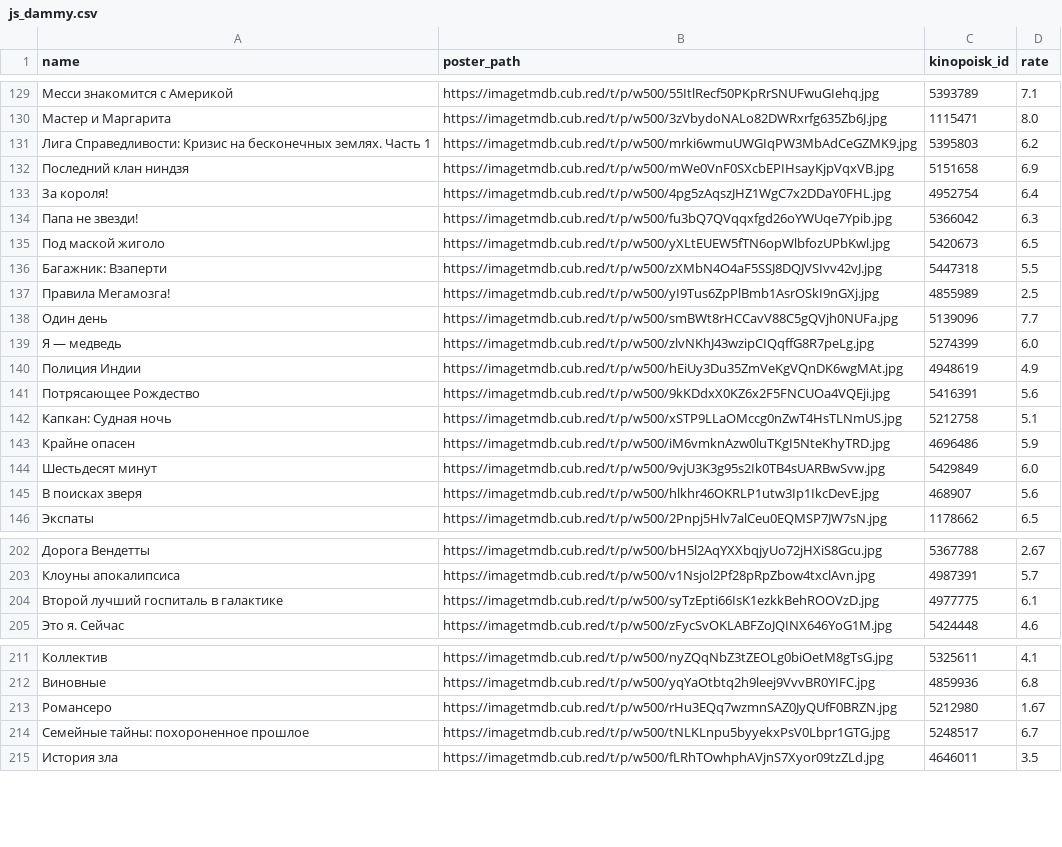
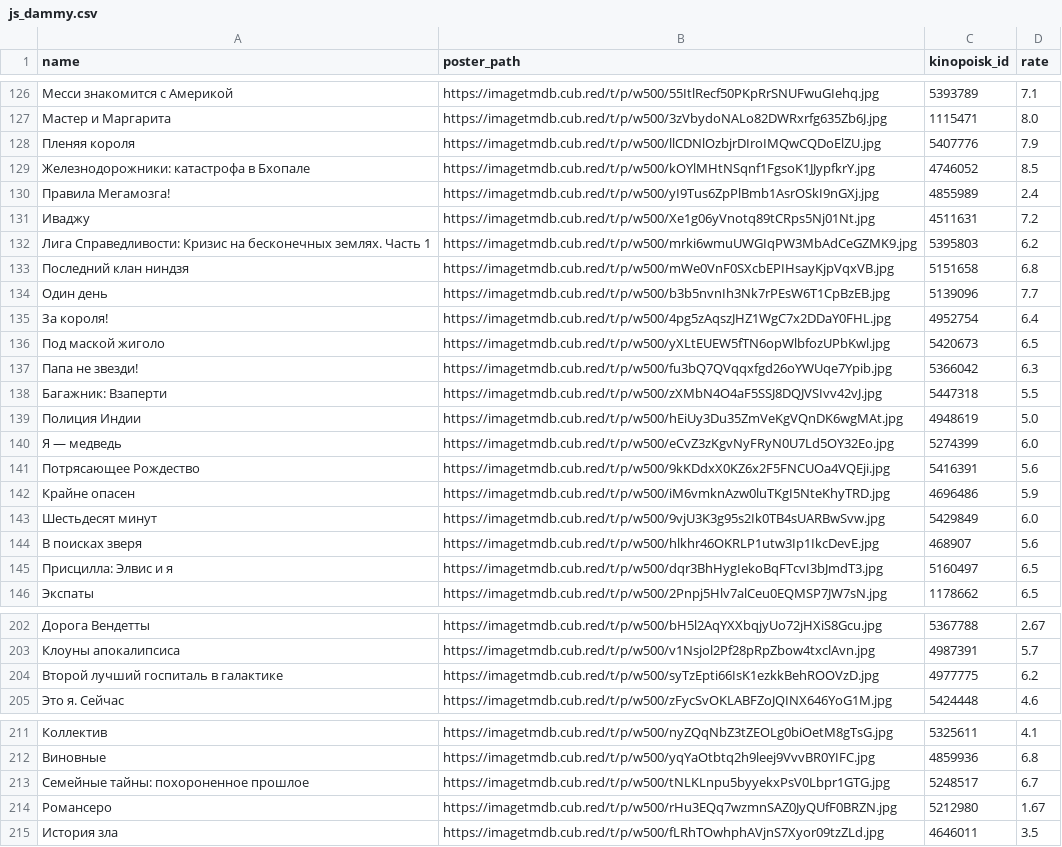
Before and after one commit to obeyadw/obeyadw.github.io, a CSV file: js_dammy.csv, drawn as a sheet; only a part is shown, gaps mark what is left out; the diff covers the shown part only.

Commit message:
committing files

```diff
--- a/js_dammy.csv
+++ b/js_dammy.csv
@@ -130,14 +127,16 @@ name,poster_path,kinopoisk_id,rate
 Мастер и Маргарита,https://imagetmdb.cub.red/t/p/w500/3zVbydoNALo82DWRxrfg635Zb6J.jpg,1115471,8.0
+Пленяя короля,https://imagetmdb.cub.red/t/p/w500/llCDNlOzbjrDIroIMQwCQDoElZU.jpg,5407776,7.9
+Железнодорожники: катастрофа в Бхопале,https://imagetmdb.cub.red/t/p/w500/kOYlMHtNSqnf1FgsoK1JJypfkrY.jpg,4746052,8.5
+Правила Мегамозга!,https://imagetmdb.cub.red/t/p/w500/yI9Tus6ZpPlBmb1AsrOSkI9nGXj.jpg,4855989,2.4
+Иваджу,https://imagetmdb.cub.red/t/p/w500/Xe1g06yVnotq89tCRps5Nj01Nt.jpg,4511631,7.2
 Лига Справедливости: Кризис на бесконечных землях. Часть 1,https://imagetmdb.cub.red/t/p/w500/mrki6wmuUWGIqPW3MbAdCeGZMK9.jpg,5395803,6.2
-Последний клан ниндзя,https://imagetmdb.cub.red/t/p/w500/mWe0VnF0SXcbEPIHsayKjpVqxVB.jpg,5151658,6.9
+Последний клан ниндзя,https://imagetmdb.cub.red/t/p/w500/mWe0VnF0SXcbEPIHsayKjpVqxVB.jpg,5151658,6.8
+Один день,https://imagetmdb.cub.red/t/p/w500/b3b5nvnIh3Nk7rPEsW6T1CpBzEB.jpg,5139096,7.7
 За короля!,https://imagetmdb.cub.red/t/p/w500/4pg5zAqszJHZ1WgC7x2DDaY0FHL.jpg,4952754,6.4
+Под маской жиголо,https://imagetmdb.cub.red/t/p/w500/yXLtEUEW5fTN6opWlbfozUPbKwl.jpg,5420673,6.5
 Папа не звезди!,https://imagetmdb.cub.red/t/p/w500/fu3bQ7QVqqxfgd26oYWUqe7Ypib.jpg,5366042,6.3
-Под маской жиголо,https://imagetmdb.cub.red/t/p/w500/yXLtEUEW5fTN6opWlbfozUPbKwl.jpg,5420673,6.5
 Багажник: Взаперти,https://imagetmdb.cub.red/t/p/w500/zXMbN4O4aF5SSJ8DQJVSIvv42vJ.jpg,5447318,5.5
-Правила Мегамозга!,https://imagetmdb.cub.red/t/p/w500/yI9Tus6ZpPlBmb1AsrOSkI9nGXj.jpg,4855989,2.5
-Один день,https://imagetmdb.cub.red/t/p/w500/smBWt8rHCCavV88C5gQVjh0NUFa.jpg,5139096,7.7
-Я — медведь,https://imagetmdb.cub.red/t/p/w500/zlvNKhJ43wzipCIQqffG8R7peLg.jpg,5274399,6.0
-Полиция Индии,https://imagetmdb.cub.red/t/p/w500/hEiUy3Du35ZmVeKgVQnDK6wgMAt.jpg,4948619,4.9
+Полиция Индии,https://imagetmdb.cub.red/t/p/w500/hEiUy3Du35ZmVeKgVQnDK6wgMAt.jpg,4948619,5.0
+Я — медведь,https://imagetmdb.cub.red/t/p/w500/eCvZ3zKgvNyFRyN0U7Ld5OY32Eo.jpg,5274399,6.0
 Потрясающее Рождество,https://imagetmdb.cub.red/t/p/w500/9kKDdxX0KZ6x2F5FNCUOa4VQEji.jpg,5416391,5.6
-Капкан: Судная ночь,https://imagetmdb.cub.red/t/p/w500/xSTP9LLaOMccg0nZwT4HsTLNmUS.jpg,5212758,5.1
 Крайне опасен,https://imagetmdb.cub.red/t/p/w500/iM6vmknAzw0luTKgI5NteKhyTRD.jpg,4696486,5.9
@@ -145,2 +144,3 @@ name,poster_path,kinopoisk_id,rate
 В поисках зверя,https://imagetmdb.cub.red/t/p/w500/hlkhr46OKRLP1utw3Ip1IkcDevE.jpg,468907,5.6
+Присцилла: Элвис и я,https://imagetmdb.cub.red/t/p/w500/dqr3BhHygIekoBqFTcvI3bJmdT3.jpg,5160497,6.5
 Экспаты,https://imagetmdb.cub.red/t/p/w500/2Pnpj5Hlv7alCeu0EQMSP7JW7sN.jpg,1178662,6.5
@@ -203,3 +203,3 @@ name,poster_path,kinopoisk_id,rate
 Клоуны апокалипсиса,https://imagetmdb.cub.red/t/p/w500/v1Nsjol2Pf28pRpZbow4txclAvn.jpg,4987391,5.7
-Второй лучший госпиталь в галактике,https://imagetmdb.cub.red/t/p/w500/syTzEpti66IsK1ezkkBehROOVzD.jpg,4977775,6.1
+Второй лучший госпиталь в галактике,https://imagetmdb.cub.red/t/p/w500/syTzEpti66IsK1ezkkBehROOVzD.jpg,4977775,6.2
 Это я. Сейчас,https://imagetmdb.cub.red/t/p/w500/zFycSvOKLABFZoJQINX646YoG1M.jpg,5424448,4.6
@@ -212,4 +212,4 @@ name,poster_path,kinopoisk_id,rate
 Виновные,https://imagetmdb.cub.red/t/p/w500/yqYaOtbtq2h9leej9VvvBR0YIFC.jpg,4859936,6.8
+Семейные тайны: похороненное прошлое,https://imagetmdb.cub.red/t/p/w500/tNLKLnpu5byyekxPsV0Lbpr1GTG.jpg,5248517,6.7
 Романсеро,https://imagetmdb.cub.red/t/p/w500/rHu3EQq7wzmnSAZ0JyQUfF0BRZN.jpg,5212980,1.67
-Семейные тайны: похороненное прошлое,https://imagetmdb.cub.red/t/p/w500/tNLKLnpu5byyekxPsV0Lbpr1GTG.jpg,5248517,6.7
 История зла,https://imagetmdb.cub.red/t/p/w500/fLRhTOwhphAVjnS7Xyor09tzZLd.jpg,4646011,3.5
```
Also changed, not shown: 10 added rows, 10 removed rows, 39 moved rows and 6 edited cells elsewhere in this file.
